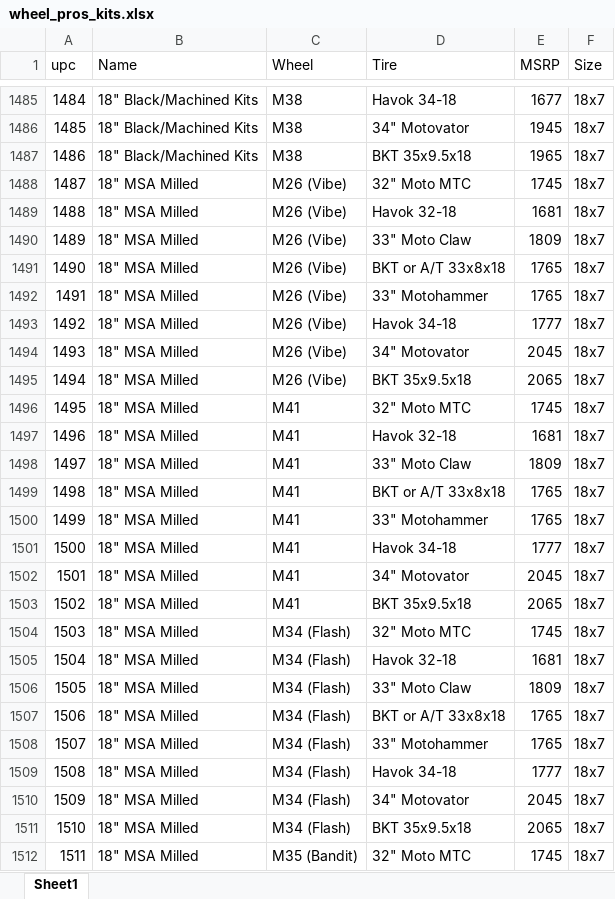
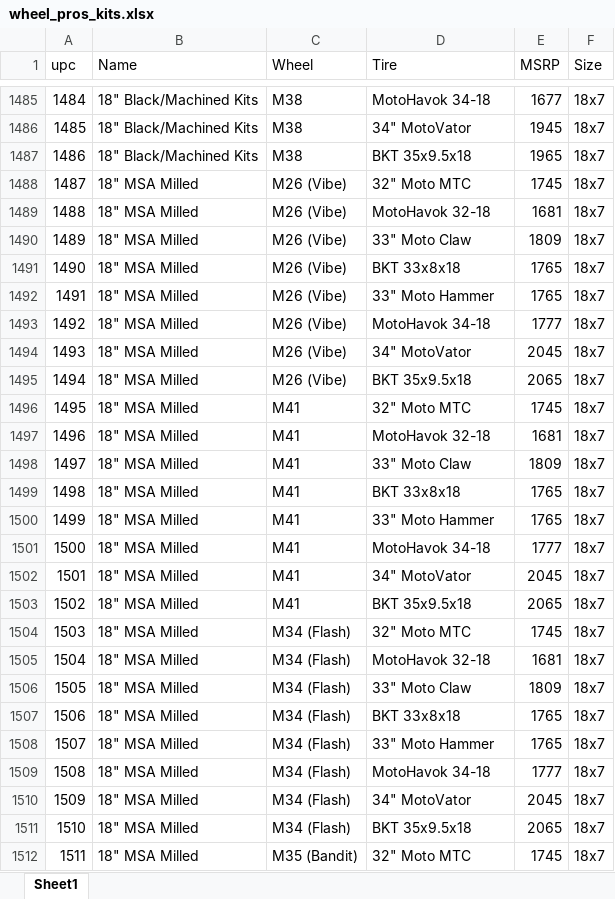
Before and after one commit to zacharyjones123/racks_deep, an Excel workbook: sheets/WheelPros/wheel_pros_kits.xlsx, sheet Sheet1, drawn as a sheet; only a part is shown, gaps mark what is left out; values as stored, in another font and other column widths than the file's, no borders; the diff covers the shown part only; the diff names each change by its address in the sheet, - before the commit and + after, or states it on an @@ line.

```diff
--- a/sheets/WheelPros/wheel_pros_kits.xlsx (sheet Sheet1)
+++ b/sheets/WheelPros/wheel_pros_kits.xlsx (sheet Sheet1)
-D1485 (Tire): Havok 34-18
+D1485 (Tire): MotoHavok 34-18
-D1486 (Tire): 34" Motovator
+D1486 (Tire): 34" MotoVator
-D1489 (Tire): Havok 32-18
+D1489 (Tire): MotoHavok 32-18
-D1491 (Tire): BKT or A/T 33x8x18
+D1491 (Tire): BKT 33x8x18
-D1492 (Tire): 33" Motohammer
+D1492 (Tire): 33" Moto Hammer
-D1493 (Tire): Havok 34-18
+D1493 (Tire): MotoHavok 34-18
-D1494 (Tire): 34" Motovator
+D1494 (Tire): 34" MotoVator
-D1497 (Tire): Havok 32-18
+D1497 (Tire): MotoHavok 32-18
-D1499 (Tire): BKT or A/T 33x8x18
+D1499 (Tire): BKT 33x8x18
-D1500 (Tire): 33" Motohammer
+D1500 (Tire): 33" Moto Hammer
-D1501 (Tire): Havok 34-18
+D1501 (Tire): MotoHavok 34-18
-D1502 (Tire): 34" Motovator
+D1502 (Tire): 34" MotoVator
-D1505 (Tire): Havok 32-18
+D1505 (Tire): MotoHavok 32-18
-D1507 (Tire): BKT or A/T 33x8x18
+D1507 (Tire): BKT 33x8x18
-D1508 (Tire): 33" Motohammer
+D1508 (Tire): 33" Moto Hammer
-D1509 (Tire): Havok 34-18
+D1509 (Tire): MotoHavok 34-18
-D1510 (Tire): 34" Motovator
+D1510 (Tire): 34" MotoVator
```
Also changed, not shown: 351 edited cells elsewhere in this sheet, 6 other files.
